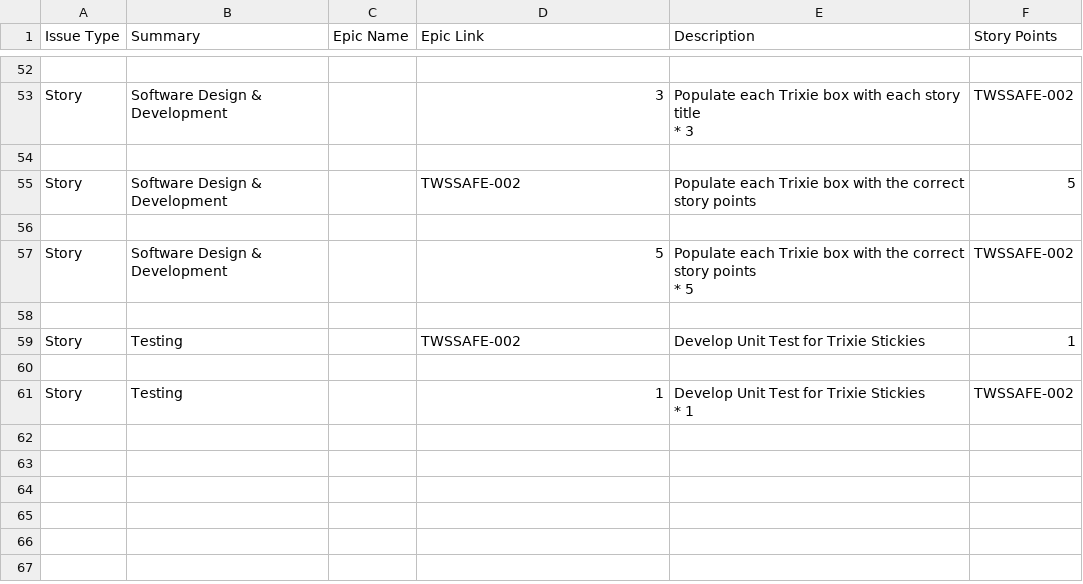
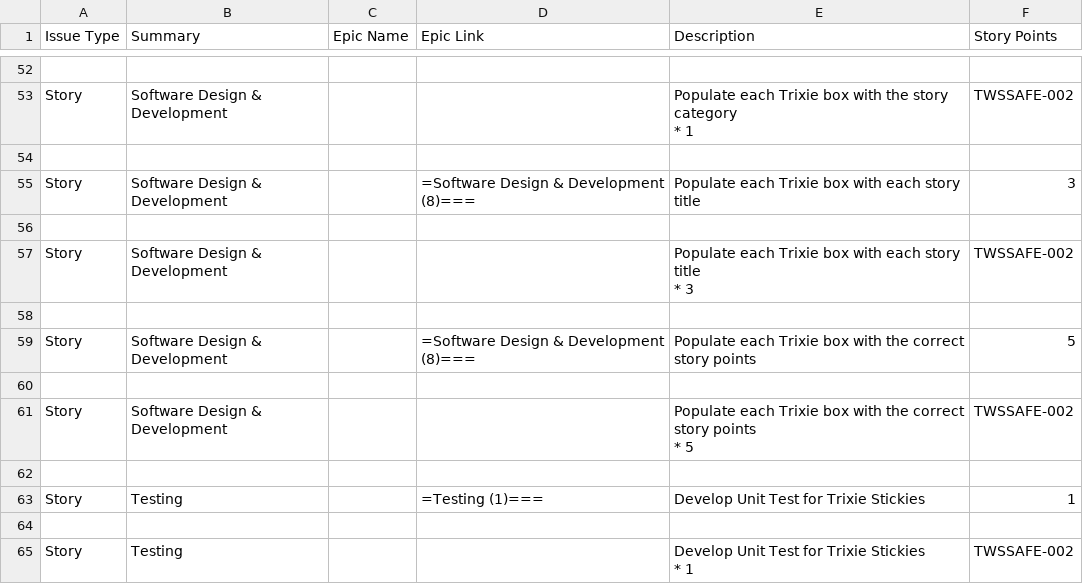
Before and after one commit to StuartSpiegel/Trixie-1.2-0, a CSV file: jira_issues.csv, drawn as a sheet; only a part is shown, gaps mark what is left out; removed rows and columns are numbered as before the commit, all else as after; ↵ is a line break in a cell; the diff covers the shown part only; the diff names each change by its address in the sheet, - before the commit and + after, or states it on an @@ line.

```diff
--- a/jira_issues.csv
+++ b/jira_issues.csv
-D53 (Epic Link): 3
+D53 (Epic Link): (empty)
-E53 (Description): …box with each story title ↵ * 3
+E53 (Description): …box with the story category ↵ * 1
-D55 (Epic Link): TWSSAFE-002
+D55 (Epic Link): =Software Design & Development (8)===
-E55 (Description): …box with the correct story points
+E55 (Description): …box with each story title
-F55 (Story Points): 5
+F55 (Story Points): 3
-D57 (Epic Link): 5
+D57 (Epic Link): (empty)
-E57 (Description): …box with the correct story points ↵ * 5
+E57 (Description): …box with each story title ↵ * 3
-row 59: Story | Testing |  | TWSSAFE-002 | Develop Unit Test for Trixie Stickies | 1
+row 59: Story | Software Design & Development |  | =Software Design & Development (8)=== | Populate each Trixie box with the correct story points | 5
+row 61: Story | Software Design & Development |  |  | Populate each Trixie box with the correct story points ↵ * 5 | TWSSAFE-002
+row 62: (empty)
+row 63: Story | Testing |  | =Testing (1)=== | Develop Unit Test for Trixie Stickies | 1
+row 64: (empty)
-D65 (Epic Link): 1
+D65 (Epic Link): (empty)
```
Also changed, not shown: 6 added rows, 6 removed rows and 50 edited cells elsewhere in this file, 7 other files.
